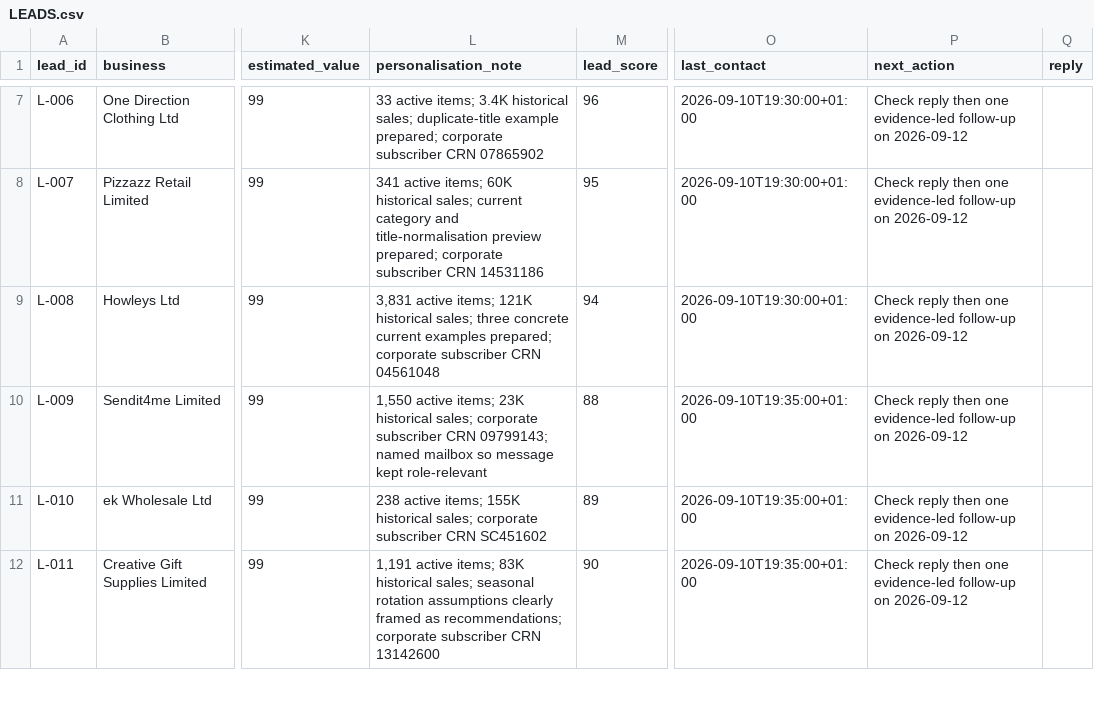
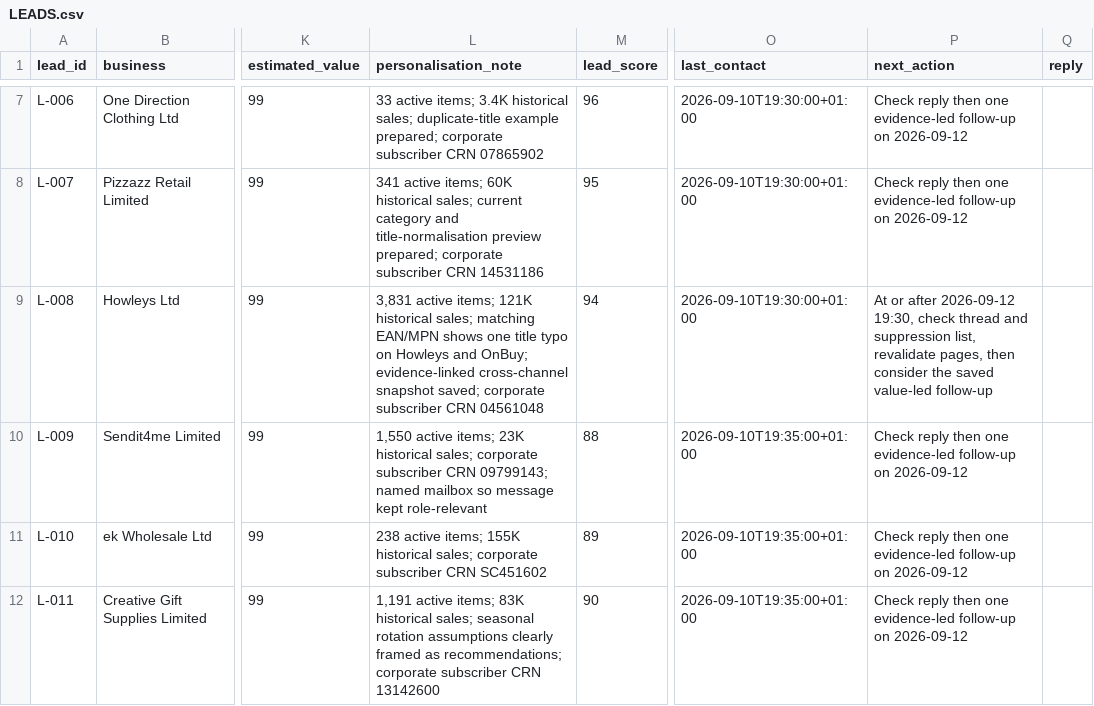
Before and after one commit to Bleuszz/revenue-os-2026-09-10, a CSV file: ops/LEADS.csv, drawn as a sheet; only a part is shown, gaps mark what is left out; the diff names each change by its address in the sheet, - before the commit and + after, or states it on an @@ line.

Commit message:
Prepare evidence-led Howleys follow-up

```diff
--- a/ops/LEADS.csv
+++ b/ops/LEADS.csv
-L9 (personalisation_note): …historical sales; three concrete current examples prepared; corporate subscriber…
+L9 (personalisation_note): …historical sales; matching EAN/MPN shows one title typo on Howleys and OnBuy; evidence-linked cross-channel snapshot saved; corporate subscriber…
-P9 (next_action): Check reply then one evidence-led follow-up on 2026-09-12
+P9 (next_action): At or after 2026-09-12 19:30, check thread and suppression list, revalidate pages, then consider the saved value-led follow-up
```
Also changed, not shown: ops/CONTACTS.csv, 7 other files.
